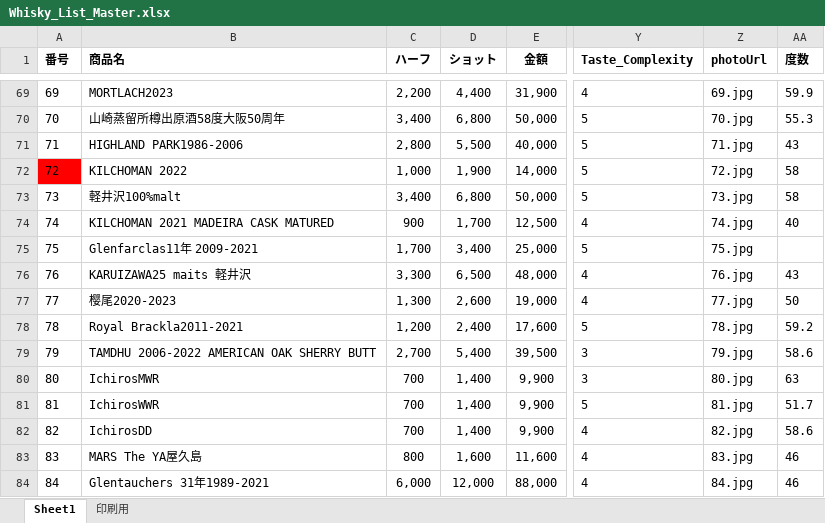
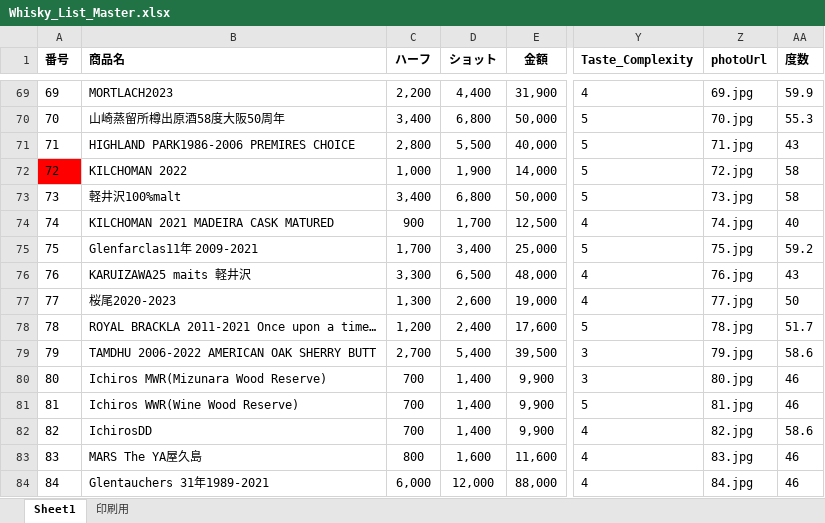
Before and after one commit to ARKTechnologyJapan/whisky-sommelier, an Excel workbook: Whisky_List_Master.xlsx, sheet Sheet1, drawn as a sheet; only a part is shown, gaps mark what is left out; values as stored, in another font and other column widths than the file's, no borders; the diff covers the shown part only; the diff names each change by its address in the sheet, - before the commit and + after, or states it on an @@ line.

```diff
--- a/Whisky_List_Master.xlsx (sheet Sheet1)
+++ b/Whisky_List_Master.xlsx (sheet Sheet1)
-B71 (商品名): HIGHLAND PARK1986-2006
+B71 (商品名): HIGHLAND PARK1986-2006 PREMIRES CHOICE
-AA75 (度数): (empty)
+AA75 (度数): 59.2
-B77 (商品名): 樱尾2020-2023
+B77 (商品名): 桜尾2020-2023
-B78 (商品名): Royal Brackla2011-2021
+B78 (商品名): ROYAL BRACKLA 2011-2021 Once upon a time…
-AA78 (度数): 59.2
+AA78 (度数): 51.7
-B80 (商品名): IchirosMWR
+B80 (商品名): Ichiros MWR(Mizunara Wood Reserve)
-AA80 (度数): 63
+AA80 (度数): 46
-B81 (商品名): IchirosWWR
+B81 (商品名): Ichiros WWR(Wine Wood Reserve)
-AA81 (度数): 51.7
+AA81 (度数): 46
```
Also changed, not shown: 29 edited cells elsewhere in this sheet, 1 other file.
